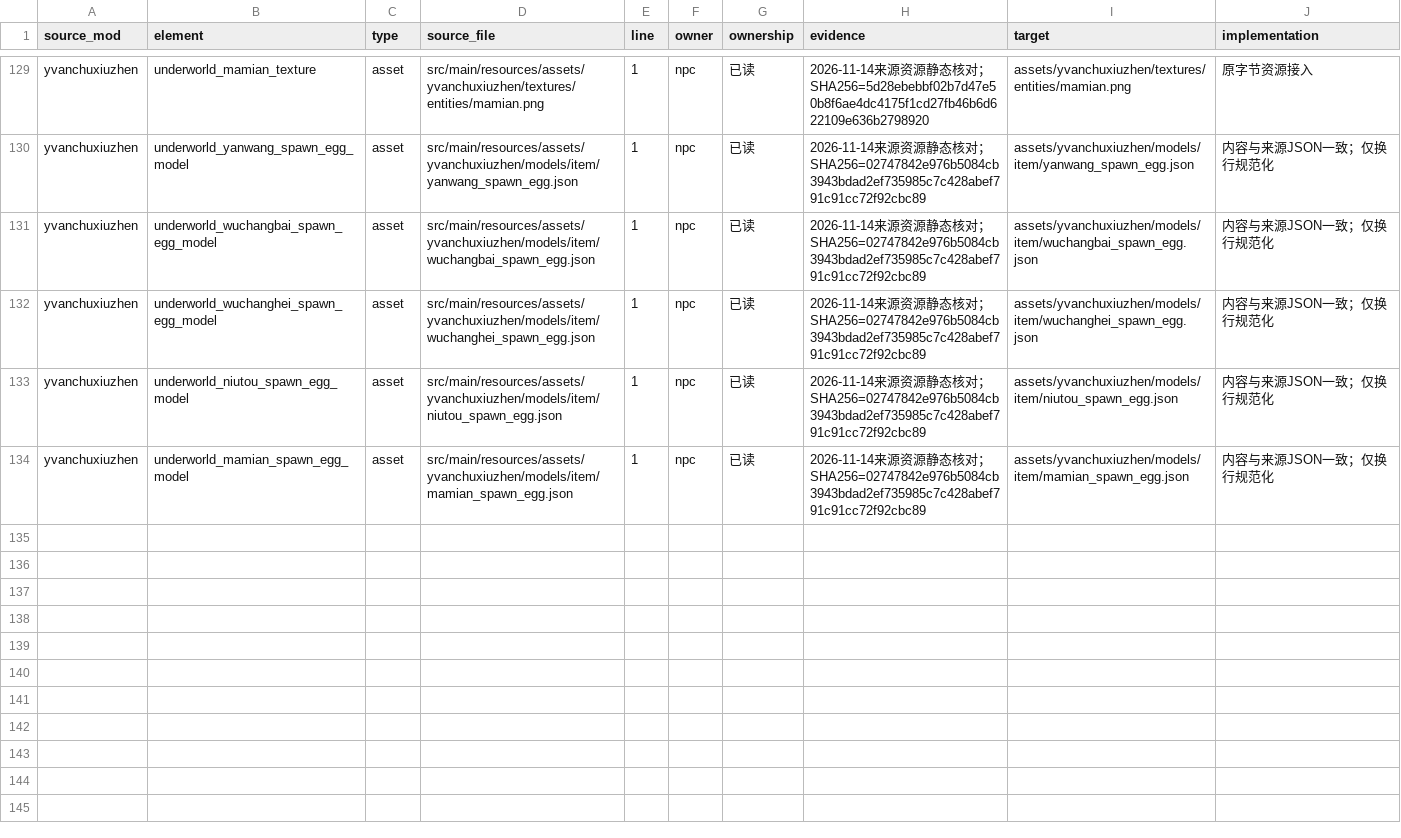
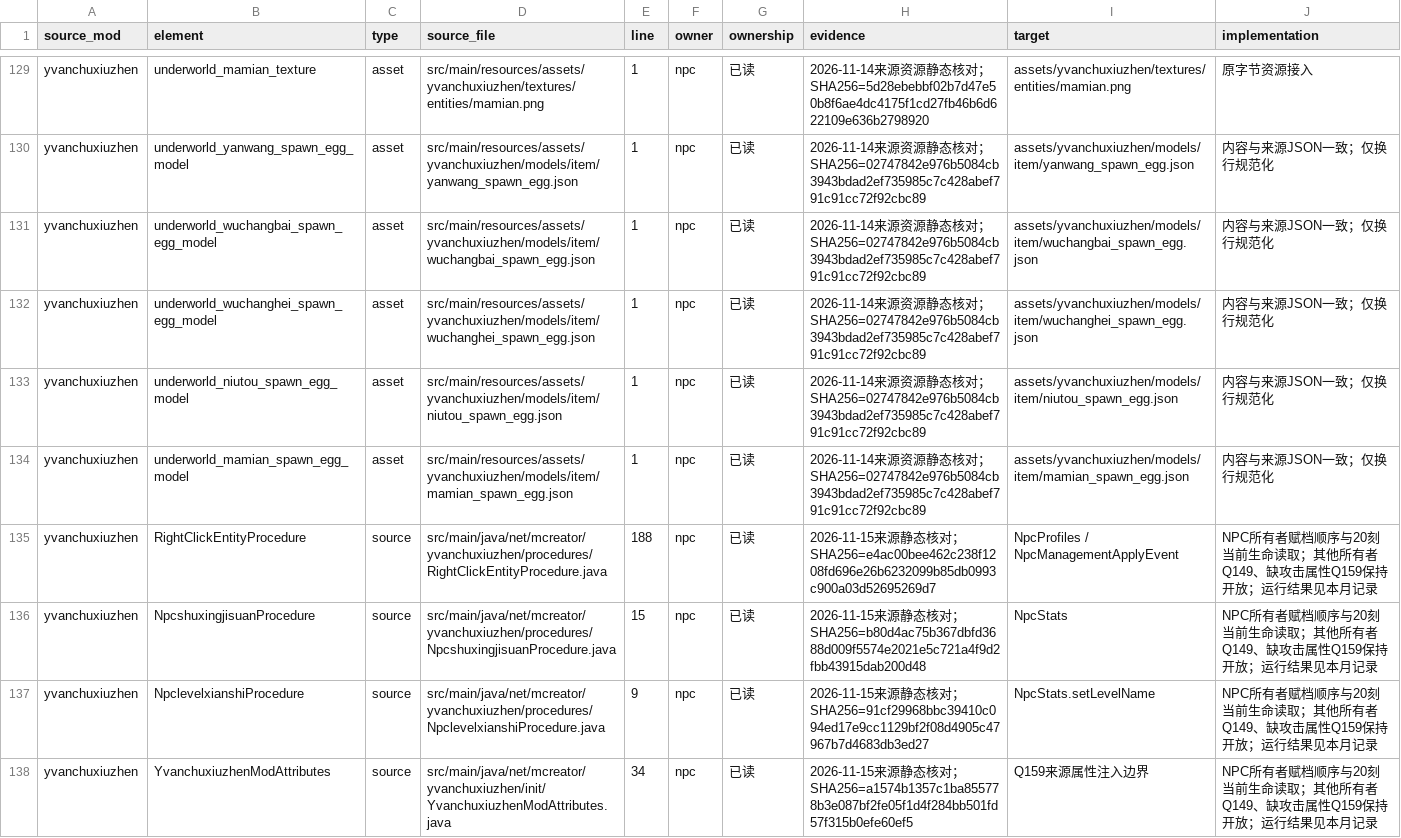
Before and after one commit to Shane77ly/yvanchuxiuzhen-1.21.1, a CSV file: docs/systems/npc/ledger/source-evidence.csv, drawn as a sheet; only a part is shown, gaps mark what is left out.

```diff
--- a/docs/systems/npc/ledger/source-evidence.csv
+++ b/docs/systems/npc/ledger/source-evidence.csv
@@ -134 +134,5 @@ yvanchuxiuzhen,underworld_niutou_spawn_egg_model,asset,src/main/resources/assets
 yvanchuxiuzhen,underworld_mamian_spawn_egg_model,asset,src/main/resources/assets/yvanchuxiuzhen/models/item/mamian_spawn_egg.json,1,npc,已读,2026-11-14来源资源静态核对；SHA256=02747842e976b5084cb3943bdad2ef735985c7c428abef791c91cc72f92cbc89,assets/yvanchuxiuzhen/models/item/mamian_spawn_egg.json,内容与来源JSON一致；仅换行规范化
+yvanchuxiuzhen,RightClickEntityProcedure,source,src/main/java/net/mcreator/yvanchuxiuzhen/procedures/RightClickEntityProcedure.java,188,npc,已读,2026-11-15来源静态核对；SHA256=e4ac00bee462c238f1208fd696e26b6232099b85db0993c900a03d52695269d7,NpcProfiles / NpcManagementApplyEvent,NPC所有者赋档顺序与20刻当前生命读取；其他所有者Q149、缺攻击属性Q159保持开放；运行结果见本月记录
+yvanchuxiuzhen,NpcshuxingjisuanProcedure,source,src/main/java/net/mcreator/yvanchuxiuzhen/procedures/NpcshuxingjisuanProcedure.java,15,npc,已读,2026-11-15来源静态核对；SHA256=b80d4ac75b367dbfd3688d009f5574e2021e5c721a4f9d2fbb43915dab200d48,NpcStats,NPC所有者赋档顺序与20刻当前生命读取；其他所有者Q149、缺攻击属性Q159保持开放；运行结果见本月记录
+yvanchuxiuzhen,NpclevelxianshiProcedure,source,src/main/java/net/mcreator/yvanchuxiuzhen/procedures/NpclevelxianshiProcedure.java,9,npc,已读,2026-11-15来源静态核对；SHA256=91cf29968bbc39410c094ed17e9cc1129bf2f08d4905c47967b7d4683db3ed27,NpcStats.setLevelName,NPC所有者赋档顺序与20刻当前生命读取；其他所有者Q149、缺攻击属性Q159保持开放；运行结果见本月记录
+yvanchuxiuzhen,YvanchuxiuzhenModAttributes,source,src/main/java/net/mcreator/yvanchuxiuzhen/init/YvanchuxiuzhenModAttributes.java,34,npc,已读,2026-11-15来源静态核对；SHA256=a1574b1357c1ba855778b3e087bf2fe05f1d4f284bb501fd57f315b0efe60ef5,Q159来源属性注入边界,NPC所有者赋档顺序与20刻当前生命读取；其他所有者Q149、缺攻击属性Q159保持开放；运行结果见本月记录
```
Also changed, not shown: docs/systems/npc/ledger/content.csv, 13 other files.
